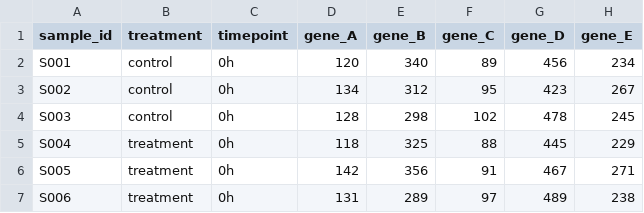
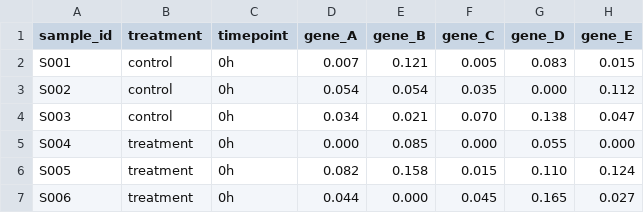
Before and after one commit to shandley/stenograph, a CSV file: examples/vignette/samples.csv, drawn as a sheet; only a part is shown; the diff covers the shown part only.

```diff
--- a/examples/vignette/samples.csv
+++ b/examples/vignette/samples.csv
@@ -1,7 +1,7 @@
 sample_id,treatment,timepoint,gene_A,gene_B,gene_C,gene_D,gene_E
-S001,control,0h,120,340,89,456,234
-S002,control,0h,134,312,95,423,267
-S003,control,0h,128,298,102,478,245
-S004,treatment,0h,118,325,88,445,229
-S005,treatment,0h,142,356,91,467,271
-S006,treatment,0h,131,289,97,489,238
+S001,control,0h,0.007,0.121,0.005,0.083,0.015
+S002,control,0h,0.054,0.054,0.035,0.000,0.112
+S003,control,0h,0.034,0.021,0.070,0.138,0.047
+S004,treatment,0h,0.000,0.085,0.000,0.055,0.000
+S005,treatment,0h,0.082,0.158,0.015,0.110,0.124
+S006,treatment,0h,0.044,0.000,0.045,0.165,0.027
```
Also changed, not shown: 60 edited cells elsewhere in this file, 2 other files.
